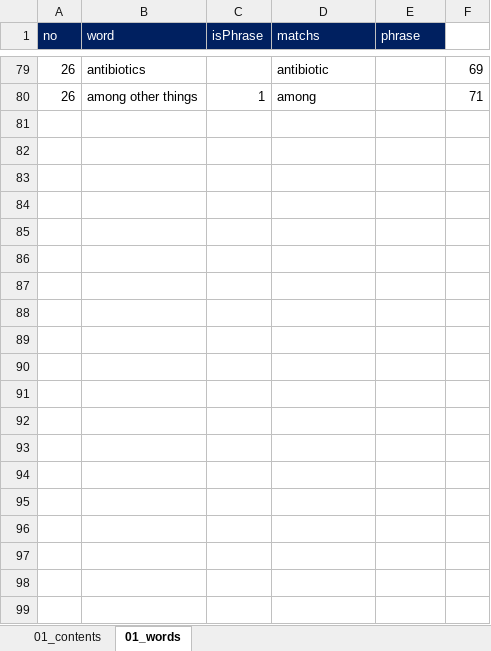
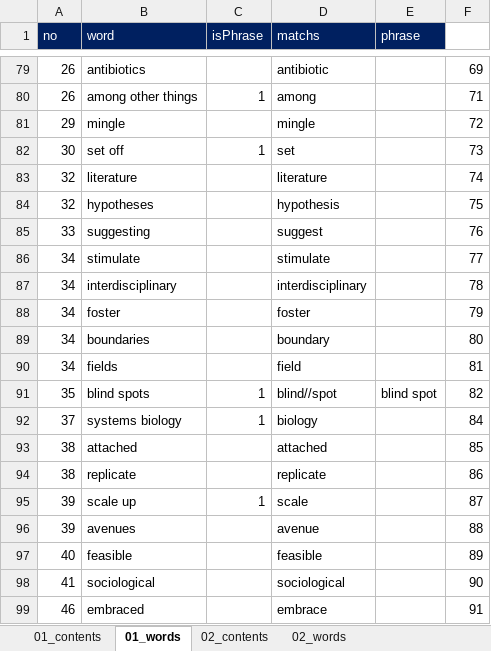
Before and after one commit to ColaLovingCat/vue_platform, an Excel workbook: public/docs/datas/articles.xlsx, sheet 01_words, drawn as a sheet; only a part is shown, gaps mark what is left out; values as stored, in another font and other column widths than the file's, no borders; the diff covers the shown part only; the diff names each change by its address in the sheet, - before the commit and + after, or states it on an @@ line.

```diff
--- a/public/docs/datas/articles.xlsx (sheet 01_words)
+++ b/public/docs/datas/articles.xlsx (sheet 01_words)
+sheet tab: 02_contents
+sheet tab: 02_words
+row 81: 29 | mingle |  | mingle |  | 72
+row 82: 30 | set off | 1 | set |  | 73
+row 83: 32 | literature |  | literature |  | 74
+row 84: 32 | hypotheses |  | hypothesis |  | 75
+row 85: 33 | suggesting |  | suggest |  | 76
+row 86: 34 | stimulate |  | stimulate |  | 77
+row 87: 34 | interdisciplinary |  | interdisciplinary |  | 78
+row 88: 34 | foster |  | foster |  | 79
+row 89: 34 | boundaries |  | boundary |  | 80
+row 90: 34 | fields |  | field |  | 81
+row 91: 35 | blind spots | 1 | blind//spot | blind spot | 82
+row 92: 37 | systems biology | 1 | biology |  | 84
+row 93: 38 | attached |  | attached |  | 85
+row 94: 38 | replicate |  | replicate |  | 86
+row 95: 39 | scale up | 1 | scale |  | 87
+row 96: 39 | avenues |  | avenue |  | 88
+row 97: 40 | feasible |  | feasible |  | 89
+row 98: 41 | sociological |  | sociological |  | 90
+row 99: 46 | embraced |  | embrace |  | 91
```
Also changed, not shown: 15 added rows elsewhere in this sheet, sheet 01_contents, 4 other files.
